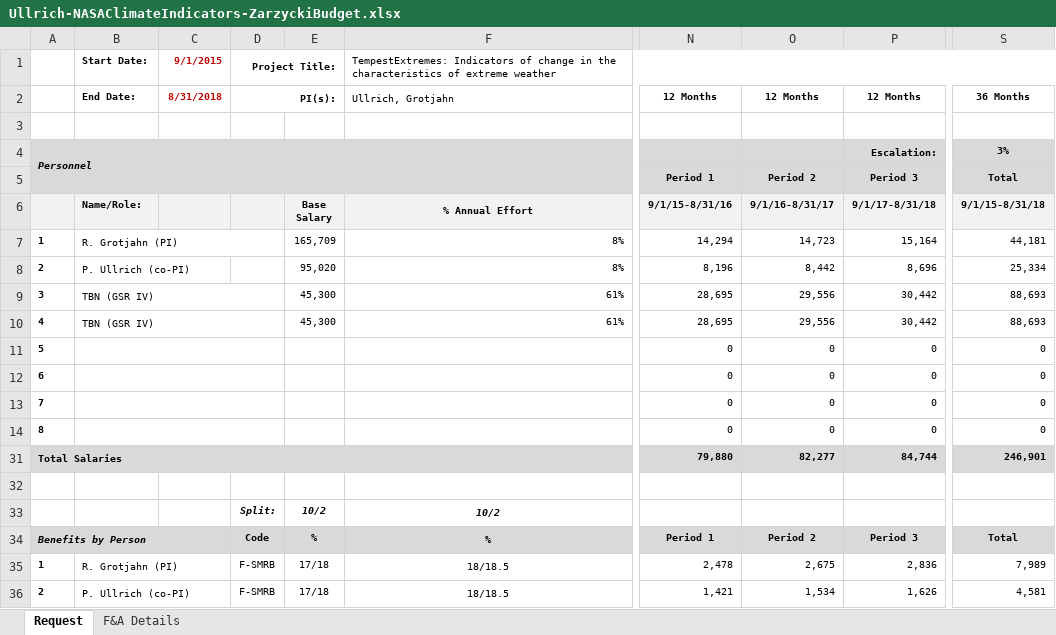
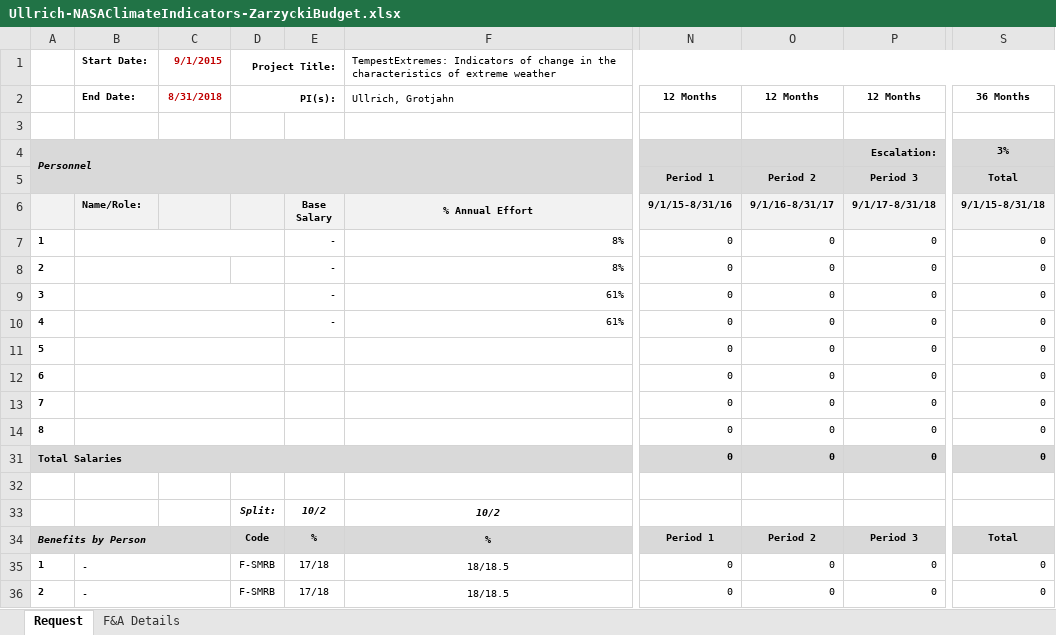
Before and after one commit to bssrdf/Grant-2015-NASAClimateIndicators, an Excel workbook: Ullrich-NASAClimateIndicators-ZarzyckiBudget.xlsx, sheet Request, drawn as a sheet; only a part is shown, gaps mark what is left out; values as stored, in another font and other column widths than the file's, no borders; conditional formats not drawn; the diff covers the shown part only; the diff names each change by its address in the sheet, - before the commit and + after, or states it on an @@ line.

```diff
--- a/Ullrich-NASAClimateIndicators-ZarzyckiBudget.xlsx (sheet Request)
+++ b/Ullrich-NASAClimateIndicators-ZarzyckiBudget.xlsx (sheet Request)
-B7: R. Grotjahn (PI)
+B7: (empty)
-E7: 165,709
+E7: -
-N7: 14,294
+N7: 0
-O7: 14,723
+O7: 0
-P7: 15,164
+P7: 0
-S7: 44,181
+S7: 0
-B8: P. Ullrich (co-PI)
+B8: (empty)
-E8: 95,020
+E8: -
-N8: 8,196
+N8: 0
-O8: 8,442
+O8: 0
-P8: 8,696
+P8: 0
-S8: 25,334
+S8: 0
-B9:B10: TBN (GSR IV)
+B9:B10: (empty)
-E9:E10: 45,300
+E9:E10: -
-N9:N10: 28,695
+N9:N10: 0
-O9:O10: 29,556
+O9:O10: 0
-P9:P10: 30,442
+P9:P10: 0
-S9:S10: 88,693
+S9:S10: 0
-N31: 79,880
+N31: 0
-O31: 82,277
+O31: 0
-P31: 84,744
+P31: 0
-S31: 246,901
+S31: 0
-B35: R. Grotjahn (PI)
+B35: -
-N35: 2,478
+N35: 0
-O35: 2,675
+O35: 0
-P35: 2,836
+P35: 0
-S35: 7,989
+S35: 0
-B36: P. Ullrich (co-PI)
+B36: -
-N36: 1,421
+N36: 0
-O36: 1,534
+O36: 0
-P36: 1,626
+P36: 0
-S36: 4,581
+S36: 0
```
Also changed, not shown: 4 added rows, 4 removed rows and 52 edited cells elsewhere in this sheet, sheet F&A Details, formulas that keep their value, Ullrich-NASAClimateIndicators-Budget.xlsx, 4 other files.
